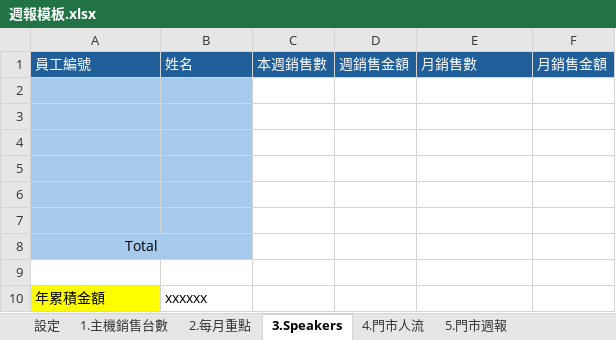
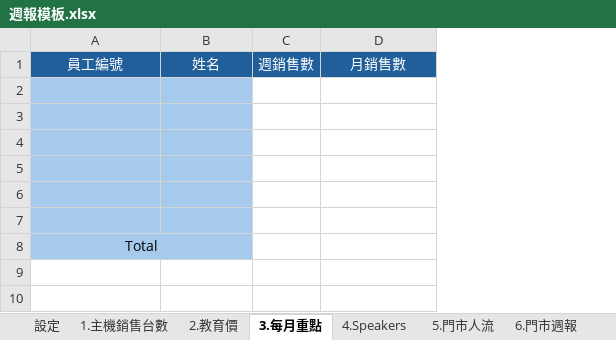
Before and after one commit to samwang38/store-report, an Excel workbook: 週報模板.xlsx, sheet 3.每月重點, drawn as a sheet; values as stored, in another font and other column widths than the file's, no borders; removed rows and columns are numbered as before the commit, all else as after; the diff names each change by its address in the sheet, - before the commit and + after, or states it on an @@ line.

```diff
--- a/週報模板.xlsx (sheet 3.每月重點)
+++ b/週報模板.xlsx (sheet 3.每月重點)
-sheet tab: 2.每月重點
+sheet tab: 2.教育價
-sheet tab: 3.Speakers
+sheet tab: 3.每月重點
-sheet tab: 4.門市人流
+sheet tab: 4.Speakers
-sheet tab: 5.門市週報
+sheet tab: 5.門市人流
-column C, row 1: 本週銷售數
-column D, row 1: 週銷售金額
+column C, row 1: 週銷售數
-column F, row 1: 月銷售金額
-A1:B1 alignment: left
+A1:B1 alignment: center
-D1 alignment: left
+D1 alignment: center
-row 9: (empty)
-row 10: 年累積金額 | xxxxxx
```
Also changed, not shown: sheet 5.門市人流, sheet 6.門市週報, sheet 11.搭售統計_月, sheet 9.VAP銷售排名, sheet 10.搭售統計_週, sheet 15.個人月3PP, 7 more sheets, other sheet tabs, 7 other files.
